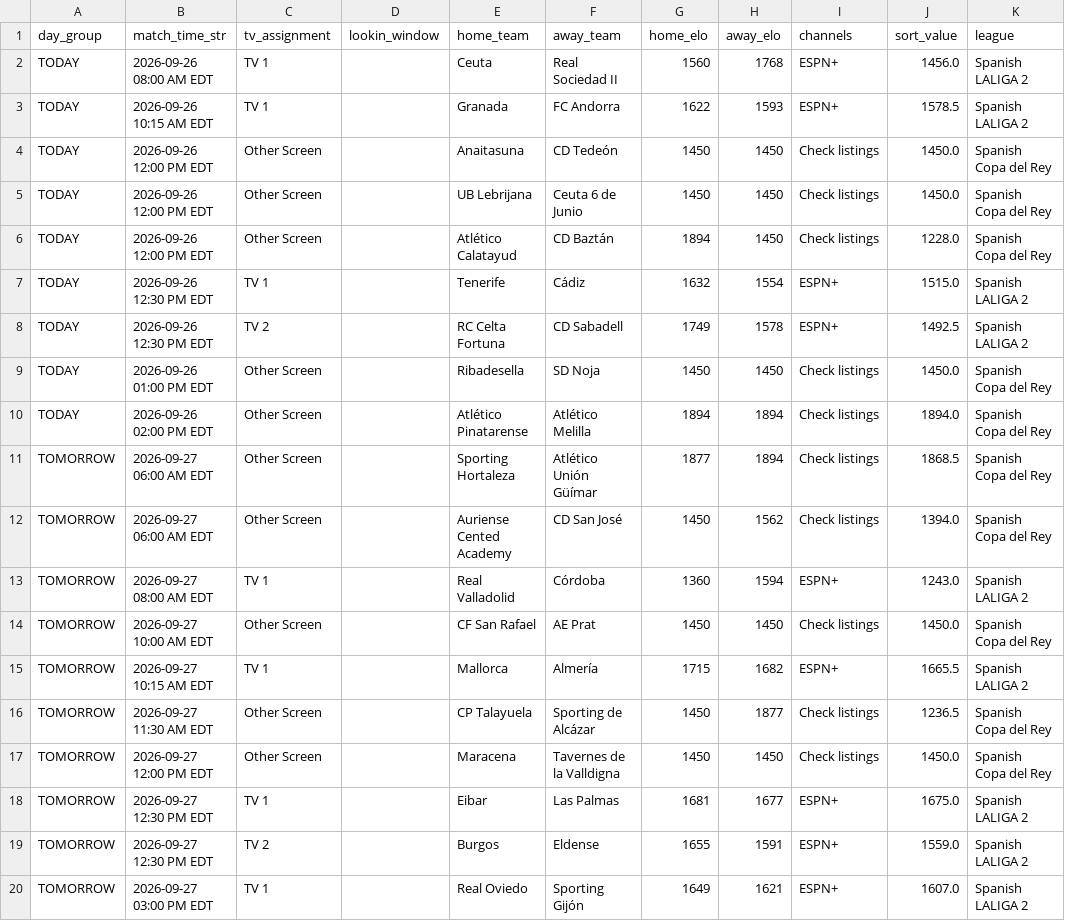
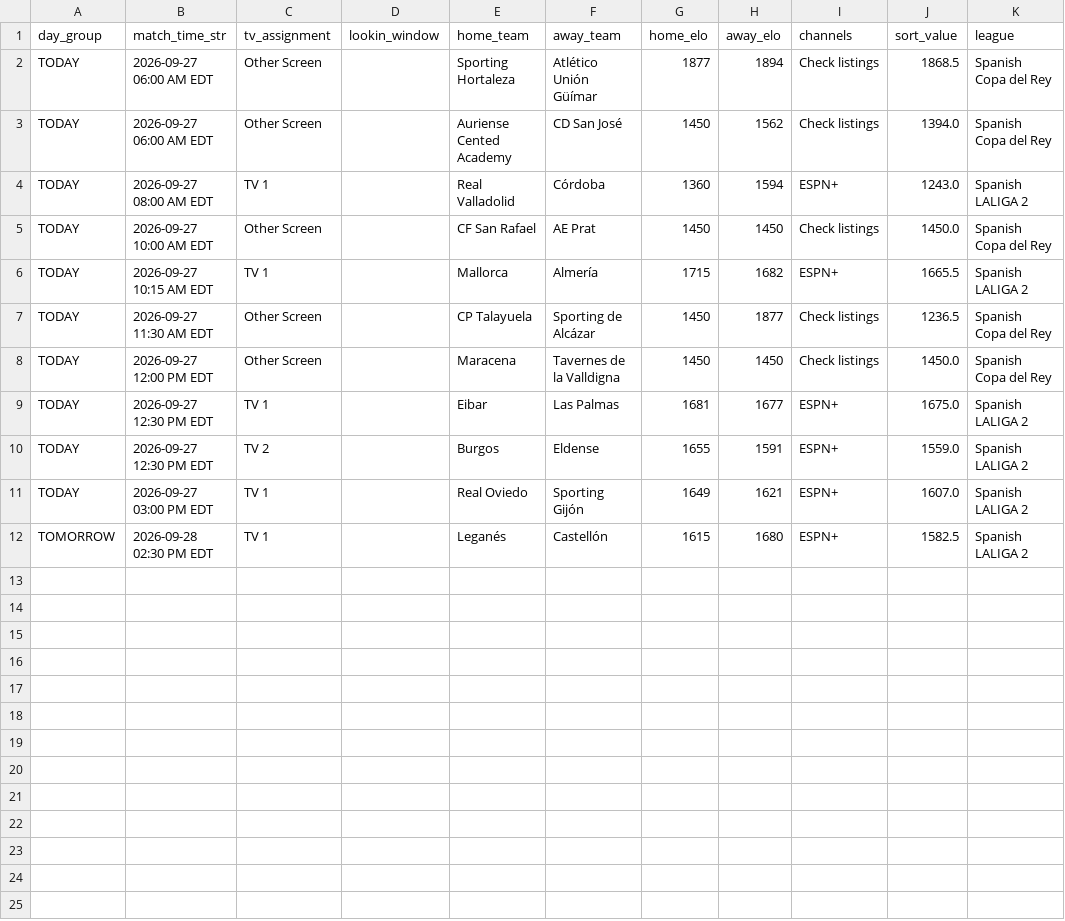
Before and after one commit to mjhillman-lab/soccer-scheduler, a CSV file: tv_assignment_schedule.csv, drawn as a sheet.

```diff
--- a/tv_assignment_schedule.csv
+++ b/tv_assignment_schedule.csv
@@ -1,20 +1,12 @@
 day_group,match_time_str,tv_assignment,lookin_window,home_team,away_team,home_elo,away_elo,channels,sort_value,league
-TODAY,2026-09-26 08:00 AM EDT,TV 1,,Ceuta,Real Sociedad II,1560,1768,ESPN+,1456.0,Spanish LALIGA 2
-TODAY,2026-09-26 10:15 AM EDT,TV 1,,Granada,FC Andorra,1622,1593,ESPN+,1578.5,Spanish LALIGA 2
-TODAY,2026-09-26 12:00 PM EDT,Other Screen,,Anaitasuna,CD Tedeón,1450,1450,Check listings,1450.0,Spanish Copa del Rey
-TODAY,2026-09-26 12:00 PM EDT,Other Screen,,UB Lebrijana,Ceuta 6 de Junio,1450,1450,Check listings,1450.0,Spanish Copa del Rey
-TODAY,2026-09-26 12:00 PM EDT,Other Screen,,Atlético Calatayud,CD Baztán,1894,1450,Check listings,1228.0,Spanish Copa del Rey
-TODAY,2026-09-26 12:30 PM EDT,TV 1,,Tenerife,Cádiz,1632,1554,ESPN+,1515.0,Spanish LALIGA 2
-TODAY,2026-09-26 12:30 PM EDT,TV 2,,RC Celta Fortuna,CD Sabadell,1749,1578,ESPN+,1492.5,Spanish LALIGA 2
-TODAY,2026-09-26 01:00 PM EDT,Other Screen,,Ribadesella,SD Noja,1450,1450,Check listings,1450.0,Spanish Copa del Rey
-TODAY,2026-09-26 02:00 PM EDT,Other Screen,,Atlético Pinatarense,Atlético Melilla,1894,1894,Check listings,1894.0,Spanish Copa del Rey
-TOMORROW,2026-09-27 06:00 AM EDT,Other Screen,,Sporting Hortaleza,Atlético Unión Güímar,1877,1894,Check listings,1868.5,Spanish Copa del Rey
-TOMORROW,2026-09-27 06:00 AM EDT,Other Screen,,Auriense Cented Academy,CD San José,1450,1562,Check listings,1394.0,Spanish Copa del Rey
-TOMORROW,2026-09-27 08:00 AM EDT,TV 1,,Real Valladolid,Córdoba,1360,1594,ESPN+,1243.0,Spanish LALIGA 2
-TOMORROW,2026-09-27 10:00 AM EDT,Other Screen,,CF San Rafael,AE Prat,1450,1450,Check listings,1450.0,Spanish Copa del Rey
-TOMORROW,2026-09-27 10:15 AM EDT,TV 1,,Mallorca,Almería,1715,1682,ESPN+,1665.5,Spanish LALIGA 2
-TOMORROW,2026-09-27 11:30 AM EDT,Other Screen,,CP Talayuela,Sporting de Alcázar,1450,1877,Check listings,1236.5,Spanish Copa del Rey
-TOMORROW,2026-09-27 12:00 PM EDT,Other Screen,,Maracena,Tavernes de la Valldigna,1450,1450,Check listings,1450.0,Spanish Copa del Rey
-TOMORROW,2026-09-27 12:30 PM EDT,TV 1,,Eibar,Las Palmas,1681,1677,ESPN+,1675.0,Spanish LALIGA 2
-TOMORROW,2026-09-27 12:30 PM EDT,TV 2,,Burgos,Eldense,1655,1591,ESPN+,1559.0,Spanish LALIGA 2
-TOMORROW,2026-09-27 03:00 PM EDT,TV 1,,Real Oviedo,Sporting Gijón,1649,1621,ESPN+,1607.0,Spanish LALIGA 2
+TODAY,2026-09-27 06:00 AM EDT,Other Screen,,Sporting Hortaleza,Atlético Unión Güímar,1877,1894,Check listings,1868.5,Spanish Copa del Rey
+TODAY,2026-09-27 06:00 AM EDT,Other Screen,,Auriense Cented Academy,CD San José,1450,1562,Check listings,1394.0,Spanish Copa del Rey
+TODAY,2026-09-27 08:00 AM EDT,TV 1,,Real Valladolid,Córdoba,1360,1594,ESPN+,1243.0,Spanish LALIGA 2
+TODAY,2026-09-27 10:00 AM EDT,Other Screen,,CF San Rafael,AE Prat,1450,1450,Check listings,1450.0,Spanish Copa del Rey
+TODAY,2026-09-27 10:15 AM EDT,TV 1,,Mallorca,Almería,1715,1682,ESPN+,1665.5,Spanish LALIGA 2
+TODAY,2026-09-27 11:30 AM EDT,Other Screen,,CP Talayuela,Sporting de Alcázar,1450,1877,Check listings,1236.5,Spanish Copa del Rey
+TODAY,2026-09-27 12:00 PM EDT,Other Screen,,Maracena,Tavernes de la Valldigna,1450,1450,Check listings,1450.0,Spanish Copa del Rey
+TODAY,2026-09-27 12:30 PM EDT,TV 1,,Eibar,Las Palmas,1681,1677,ESPN+,1675.0,Spanish LALIGA 2
+TODAY,2026-09-27 12:30 PM EDT,TV 2,,Burgos,Eldense,1655,1591,ESPN+,1559.0,Spanish LALIGA 2
+TODAY,2026-09-27 03:00 PM EDT,TV 1,,Real Oviedo,Sporting Gijón,1649,1621,ESPN+,1607.0,Spanish LALIGA 2
+TOMORROW,2026-09-28 02:30 PM EDT,TV 1,,Leganés,Castellón,1615,1680,ESPN+,1582.5,Spanish LALIGA 2
```
Also changed, not shown: 2 other files.
